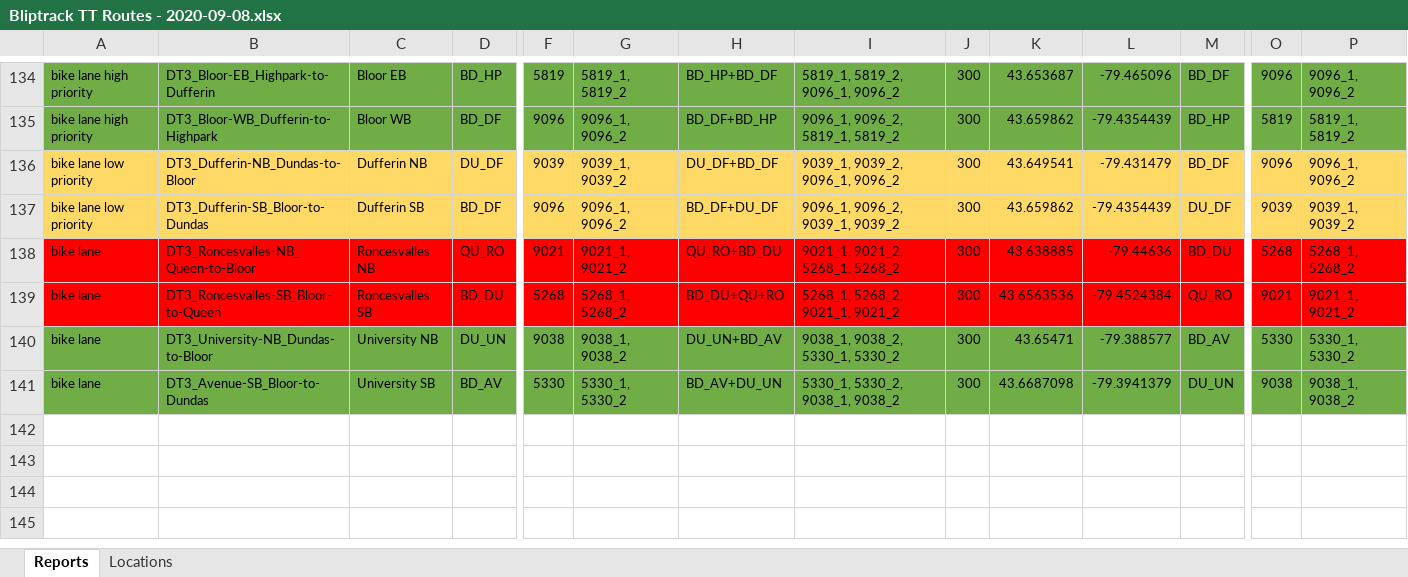
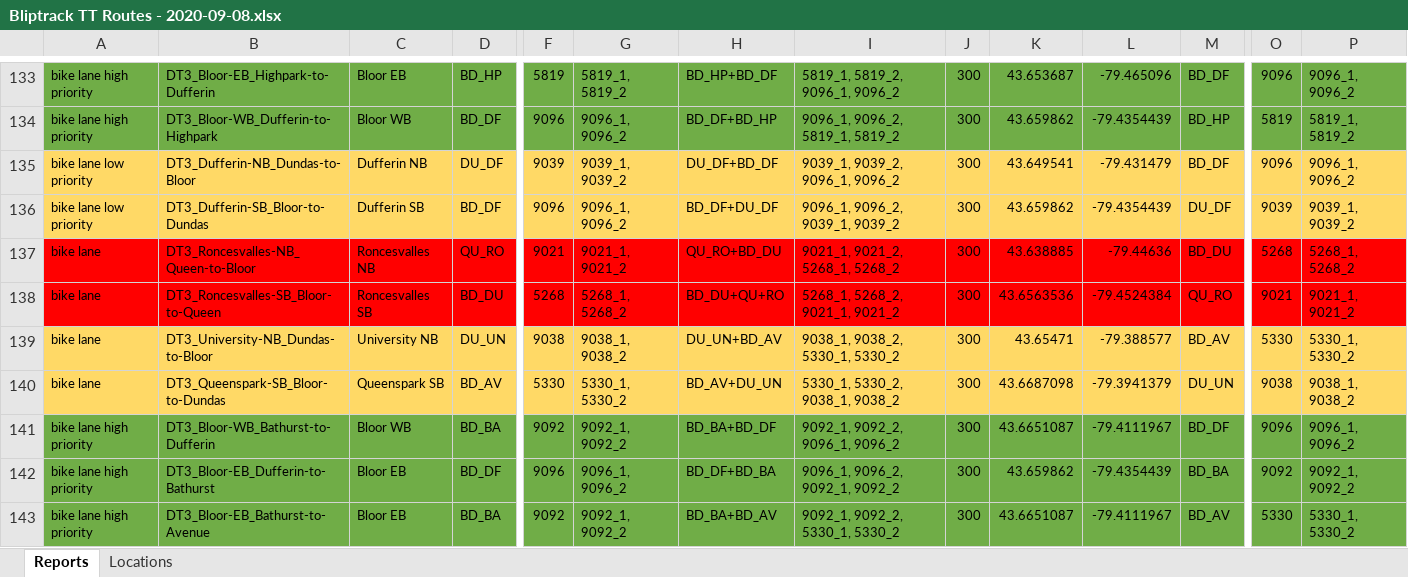
Before and after one commit to CityofToronto/bdit_data-sources, an Excel workbook: bluetooth/update/Bliptrack TT Routes - 2020-09-08.xlsx, sheet Reports, drawn as a sheet; only a part is shown, gaps mark what is left out; values as stored, in another font and other column widths than the file's, no borders; addresses are those after the commit; rows hold the shown columns only; the diff covers the shown part only; the diff names each change by its address in the sheet, - before the commit and + after, or states it on an @@ line.

Commit message:
#234 another update with BT detector at Highpark
Bathurst and Avenue Rd  added

```diff
--- a/bluetooth/update/Bliptrack TT Routes - 2020-09-08.xlsx (sheet Reports)
+++ b/bluetooth/update/Bliptrack TT Routes - 2020-09-08.xlsx (sheet Reports)
-A139:P140 fill: #70AD47
+A139:P140 fill: #FFD966
-B140: DT3_Avenue-SB_Bloor-to-Dundas
+B140: DT3_Queenspark-SB_Bloor-to-Dundas
-C140: University SB
+C140: Queenspark SB
+row 141: bike lane high priority | DT3_Bloor-WB_Bathurst-to-Dufferin | Bloor WB | BD_BA | 9092 | 9092_1, 9092_2 | BD_BA+BD_DF | 9092_1, 9092_2, 9096_1, 9096_2 | 300 | 43.6651087 | -79.4111967 | BD_DF | 9096 | 9096_1, 9096_2
+row 142: bike lane high priority | DT3_Bloor-EB_Dufferin-to-Bathurst | Bloor EB | BD_DF | 9096 | 9096_1, 9096_2 | BD_DF+BD_BA | 9096_1, 9096_2, 9092_1, 9092_2 | 300 | 43.659862 | -79.4354439 | BD_BA | 9092 | 9092_1, 9092_2
+row 143: bike lane high priority | DT3_Bloor-EB_Bathurst-to-Avenue | Bloor EB | BD_BA | 9092 | 9092_1, 9092_2 | BD_BA+BD_AV | 9092_1, 9092_2, 5330_1, 5330_2 | 300 | 43.6651087 | -79.4111967 | BD_AV | 5330 | 5330_1, 5330_2
```
Also changed, not shown: 11 added rows and cell formats elsewhere in this sheet, hidden cells.
